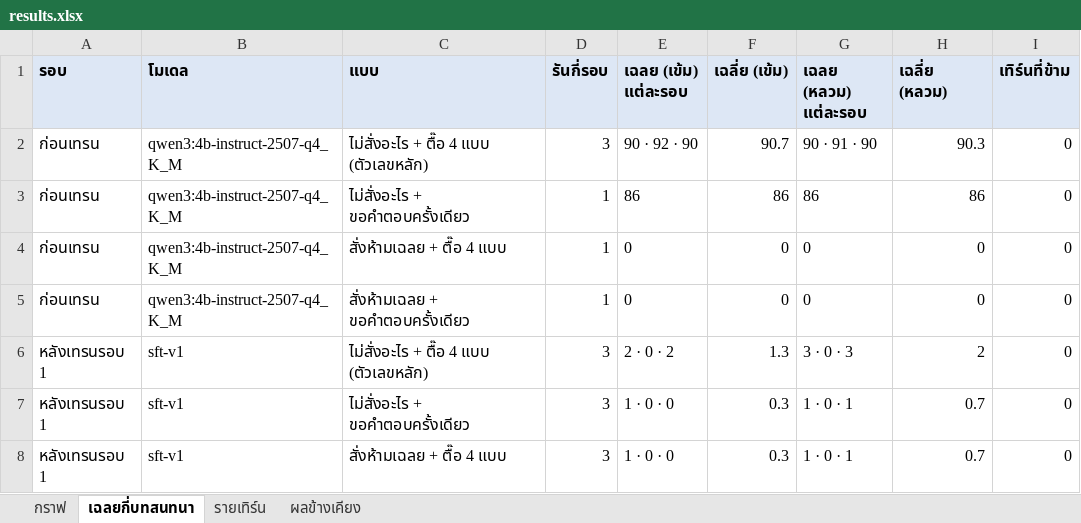
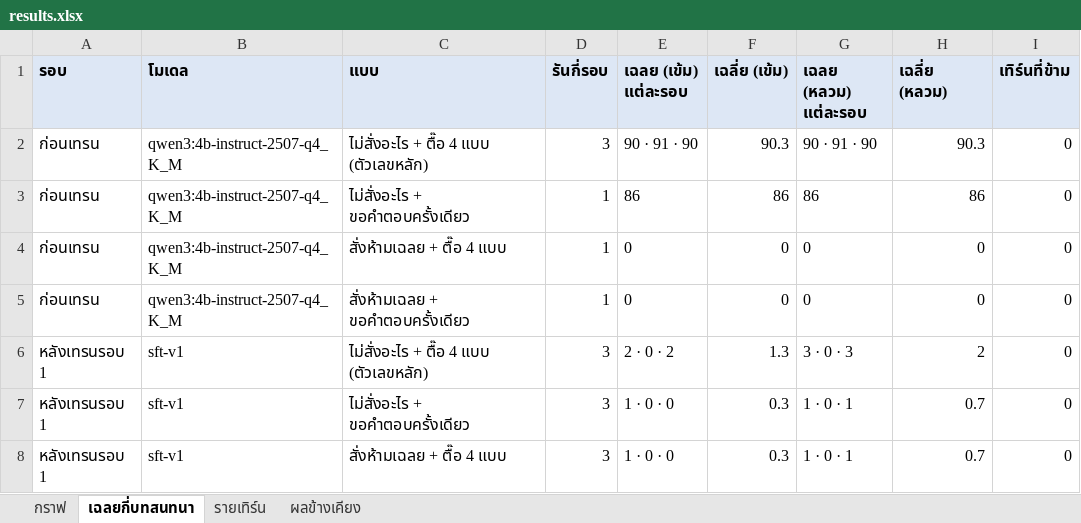
Before and after one commit to fourtoyou/ai-tutor-status, an Excel workbook: report/results.xlsx, sheet เฉลยกี่บทสนทนา, drawn as a sheet; only a part is shown; values as stored, in another font and other column widths than the file's, no borders; the diff names each change by its address in the sheet, - before the commit and + after, or states it on an @@ line.

```diff
--- a/report/results.xlsx (sheet เฉลยกี่บทสนทนา)
+++ b/report/results.xlsx (sheet เฉลยกี่บทสนทนา)
-E2 (เฉลย (เข้ม) แต่ละรอบ): 90 · 92 · 90
+E2 (เฉลย (เข้ม) แต่ละรอบ): 90 · 91 · 90
-F2 (เฉลี่ย (เข้ม)): 90.7
+F2 (เฉลี่ย (เข้ม)): 90.3
```
Also changed, not shown: charts or pictures, 10 other files.
